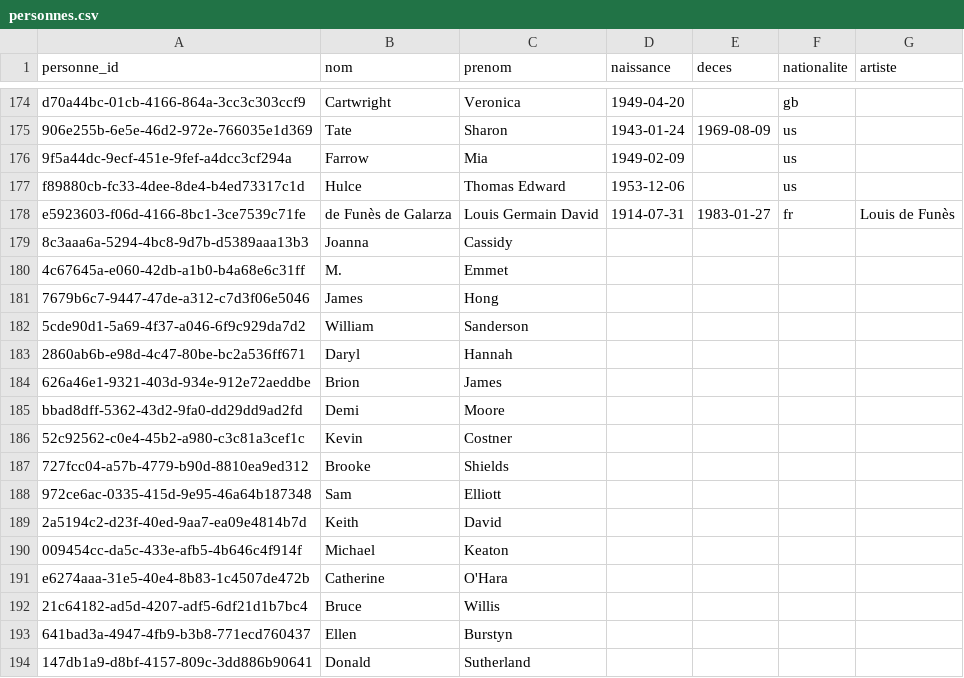
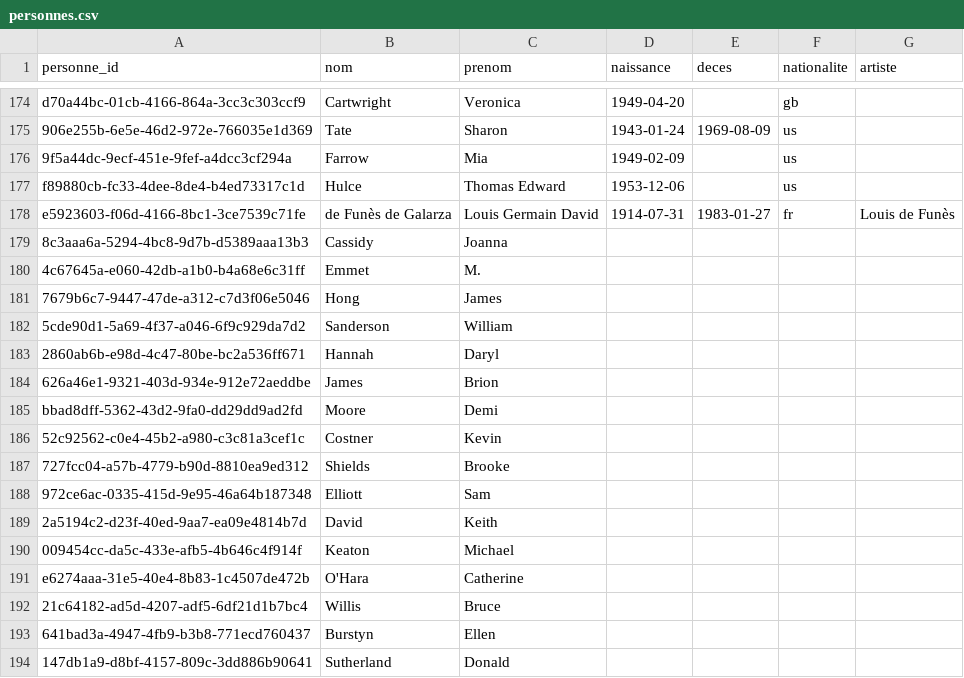
Before and after one commit to medina474/cinema-supabase, a CSV file: data/personnes.csv, drawn as a sheet; only a part is shown, gaps mark what is left out; the diff covers the shown part only.

```diff
--- a/data/personnes.csv
+++ b/data/personnes.csv
@@ -178,17 +178,17 @@ f89880cb-fc33-4dee-8de4-b4ed73317c1d,Hulce,Thomas Edward,1953-12-06,,us,
 e5923603-f06d-4166-8bc1-3ce7539c71fe,de Funès de Galarza,Louis Germain David,1914-07-31,1983-01-27,fr,Louis de Funès
-"8c3aaa6a-5294-4bc8-9d7b-d5389aaa13b3",Joanna,Cassidy,,,,
-"4c67645a-e060-42db-a1b0-b4a68e6c31ff",M.,Emmet,,,,
-"7679b6c7-9447-47de-a312-c7d3f06e5046",James,Hong,,,,
-"5cde90d1-5a69-4f37-a046-6f9c929da7d2",William,Sanderson,,,,
-"2860ab6b-e98d-4c47-80be-bc2a536ff671",Daryl,Hannah,,,,
-"626a46e1-9321-403d-934e-912e72aeddbe",Brion,James,,,,
-bbad8dff-5362-43d2-9fa0-dd29dd9ad2fd,Demi,Moore,,,,
-"52c92562-c0e4-45b2-a980-c3c81a3cef1c",Kevin,Costner,,,,
-"727fcc04-a57b-4779-b90d-8810ea9ed312",Brooke,Shields,,,,
-"972ce6ac-0335-415d-9e95-46a64b187348",Sam,Elliott,,,,
-"2a5194c2-d23f-40ed-9aa7-ea09e4814b7d",Keith,David,,,,
-"009454cc-da5c-433e-afb5-4b646c4f914f",Michael,Keaton,,,,
-e6274aaa-31e5-40e4-8b83-1c4507de472b,Catherine,O'Hara,,,,
-"21c64182-ad5d-4207-adf5-6df21d1b7bc4",Bruce,Willis,,,,
-"641bad3a-4947-4fb9-b3b8-771ecd760437",Ellen,Burstyn,,,,
-"147db1a9-d8bf-4157-809c-3dd886b90641",Donald,Sutherland,,,,
+"8c3aaa6a-5294-4bc8-9d7b-d5389aaa13b3",Cassidy,Joanna,,,,
+"4c67645a-e060-42db-a1b0-b4a68e6c31ff",Emmet,M.,,,,
+"7679b6c7-9447-47de-a312-c7d3f06e5046",Hong,James,,,,
+"5cde90d1-5a69-4f37-a046-6f9c929da7d2",Sanderson,William,,,,
+"2860ab6b-e98d-4c47-80be-bc2a536ff671",Hannah,Daryl,,,,
+"626a46e1-9321-403d-934e-912e72aeddbe",James,Brion,,,,
+bbad8dff-5362-43d2-9fa0-dd29dd9ad2fd,Moore,Demi,,,,
+"52c92562-c0e4-45b2-a980-c3c81a3cef1c",Costner,Kevin,,,,
+"727fcc04-a57b-4779-b90d-8810ea9ed312",Shields,Brooke,,,,
+"972ce6ac-0335-415d-9e95-46a64b187348",Elliott,Sam,,,,
+"2a5194c2-d23f-40ed-9aa7-ea09e4814b7d",David,Keith,,,,
+"009454cc-da5c-433e-afb5-4b646c4f914f",Keaton,Michael,,,,
+e6274aaa-31e5-40e4-8b83-1c4507de472b,O'Hara,Catherine,,,,
+"21c64182-ad5d-4207-adf5-6df21d1b7bc4",Willis,Bruce,,,,
+"641bad3a-4947-4fb9-b3b8-771ecd760437",Burstyn,Ellen,,,,
+"147db1a9-d8bf-4157-809c-3dd886b90641",Sutherland,Donald,,,,
```
Also changed, not shown: 1 added row, 1 removed row and 110 edited cells elsewhere in this file, 1 other file.
